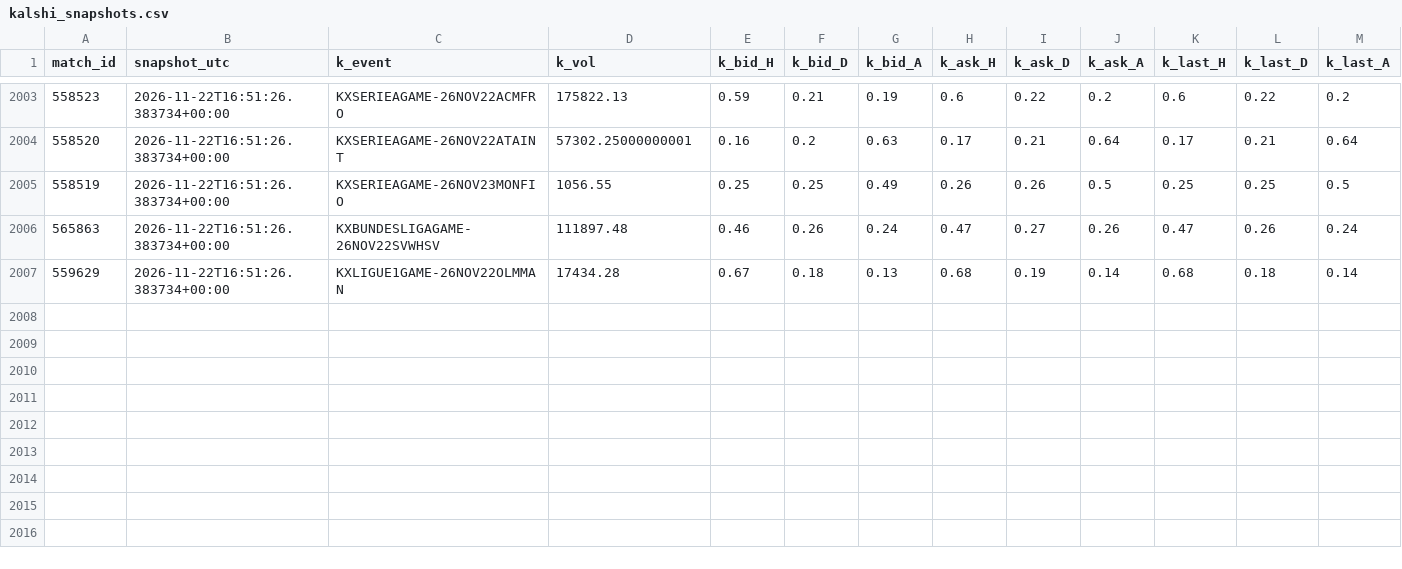
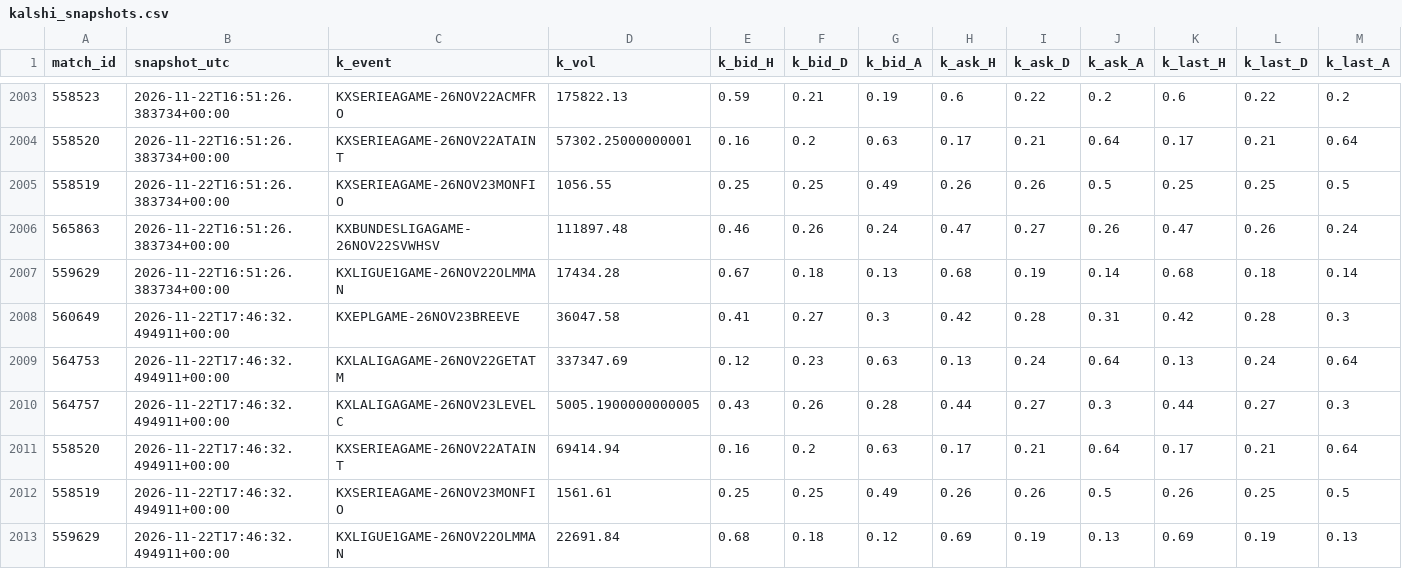
Before and after one commit to gabrielreyesu/mocha-picks, a CSV file: predictions/kalshi_snapshots.csv, drawn as a sheet; only a part is shown, gaps mark what is left out.

```diff
--- a/predictions/kalshi_snapshots.csv
+++ b/predictions/kalshi_snapshots.csv
@@ -2007 +2007,7 @@ match_id,snapshot_utc,k_event,k_vol,k_bid_H,k_bid_D,k_bid_A,k_ask_H,k_ask_D,k_as
 559629,2026-11-22T16:51:26.383734+00:00,KXLIGUE1GAME-26NOV22OLMMAN,17434.28,0.67,0.18,0.13,0.68,0.19,0.14,0.68,0.18,0.14
+560649,2026-11-22T17:46:32.494911+00:00,KXEPLGAME-26NOV23BREEVE,36047.58,0.41,0.27,0.3,0.42,0.28,0.31,0.42,0.28,0.3
+564753,2026-11-22T17:46:32.494911+00:00,KXLALIGAGAME-26NOV22GETATM,337347.69,0.12,0.23,0.63,0.13,0.24,0.64,0.13,0.24,0.64
+564757,2026-11-22T17:46:32.494911+00:00,KXLALIGAGAME-26NOV23LEVELC,5005.1900000000005,0.43,0.26,0.28,0.44,0.27,0.3,0.44,0.27,0.3
+558520,2026-11-22T17:46:32.494911+00:00,KXSERIEAGAME-26NOV22ATAINT,69414.94,0.16,0.2,0.63,0.17,0.21,0.64,0.17,0.21,0.64
+558519,2026-11-22T17:46:32.494911+00:00,KXSERIEAGAME-26NOV23MONFIO,1561.61,0.25,0.25,0.49,0.26,0.26,0.5,0.26,0.25,0.5
+559629,2026-11-22T17:46:32.494911+00:00,KXLIGUE1GAME-26NOV22OLMMAN,22691.84,0.68,0.18,0.12,0.69,0.19,0.13,0.69,0.19,0.13
```
Also changed, not shown: predictions/nfl_kalshi_edges.csv, predictions/nfl_polymarket_snapshots.csv, 7 other files.
